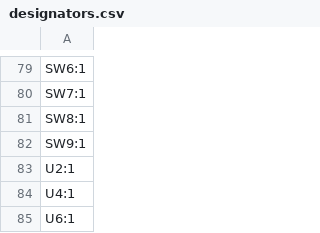
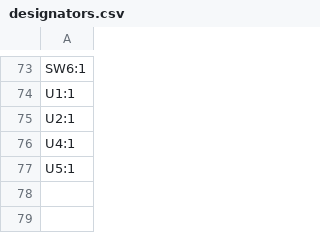
Before and after one commit to Nianzu/xiao_corne, a CSV file: xiao_corne/production/designators.csv, drawn as a sheet; only a part is shown, gaps mark what is left out; removed rows and columns are numbered as before the commit, all else as after; the diff covers the shown part only; the diff names each change by its address in the sheet, - before the commit and + after, or states it on an @@ line.

```diff
--- a/xiao_corne/production/designators.csv
+++ b/xiao_corne/production/designators.csv
-A74: SW7:1
+A74: U1:1
-row 81: SW8:1
-row 82: SW9:1
-A77: U6:1
+A77: U5:1
```
Also changed, not shown: 17 added rows, 23 removed rows and 47 edited cells elsewhere in this file, xiao_corne/production/bom.csv, xiao_corne/production/positions.csv, 29 other files.
